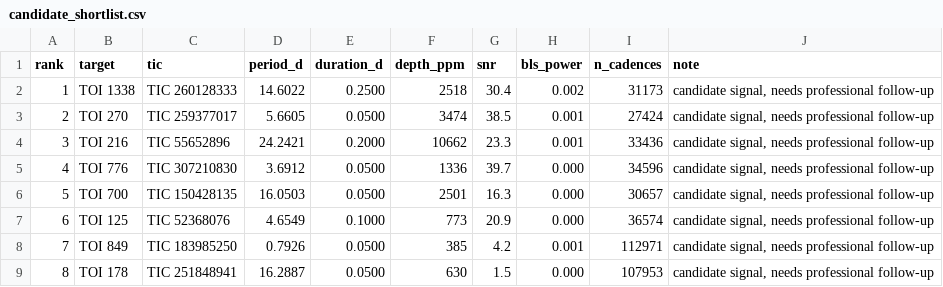
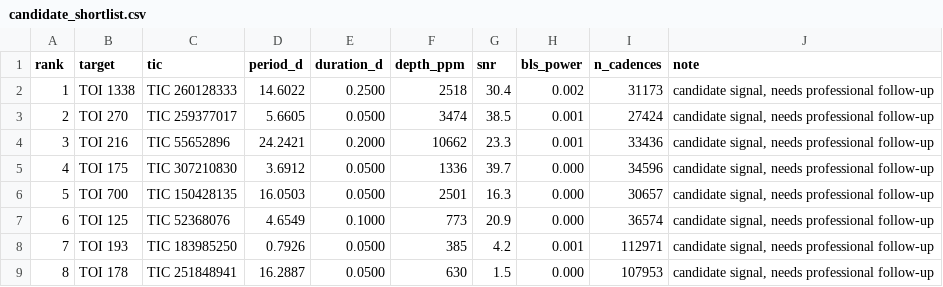
Before and after one commit to akramahmed1/planet-hunter, a CSV file: candidate_shortlist.csv, drawn as a sheet.

```diff
--- a/candidate_shortlist.csv
+++ b/candidate_shortlist.csv
@@ -4,6 +4,6 @@ rank,target,tic,period_d,duration_d,depth_ppm,snr,bls_power,n_cadences,note
 3,TOI 216,TIC 55652896,24.2421,0.2000,10662,23.3,0.001,33436,"candidate signal, needs professional follow-up"
-4,TOI 776,TIC 307210830,3.6912,0.0500,1336,39.7,0.000,34596,"candidate signal, needs professional follow-up"
+4,TOI 175,TIC 307210830,3.6912,0.0500,1336,39.7,0.000,34596,"candidate signal, needs professional follow-up"
 5,TOI 700,TIC 150428135,16.0503,0.0500,2501,16.3,0.000,30657,"candidate signal, needs professional follow-up"
 6,TOI 125,TIC 52368076,4.6549,0.1000,773,20.9,0.000,36574,"candidate signal, needs professional follow-up"
-7,TOI 849,TIC 183985250,0.7926,0.0500,385,4.2,0.001,112971,"candidate signal, needs professional follow-up"
+7,TOI 193,TIC 183985250,0.7926,0.0500,385,4.2,0.001,112971,"candidate signal, needs professional follow-up"
 8,TOI 178,TIC 251848941,16.2887,0.0500,630,1.5,0.000,107953,"candidate signal, needs professional follow-up"
```
Also changed, not shown: 23 other files.
